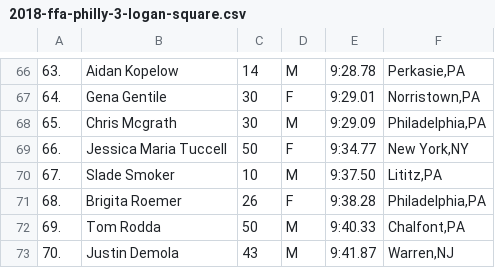
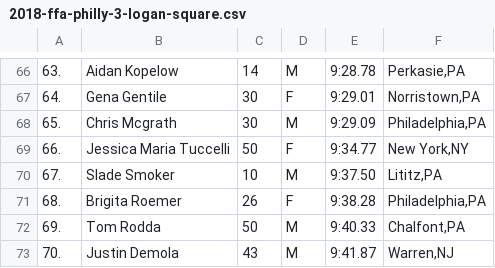
Before and after one commit to davidhanley/RaceScoring, a CSV file: data/2018-ffa-philly-3-logan-square.csv, drawn as a sheet; only a part is shown, gaps mark what is left out; the diff names each change by its address in the sheet, - before the commit and + after, or states it on an @@ line.

Commit message:
another fix

```diff
--- a/data/2018-ffa-philly-3-logan-square.csv
+++ b/data/2018-ffa-philly-3-logan-square.csv
-B69: Jessica Maria Tuccell
+B69: Jessica Maria Tuccelli
```
